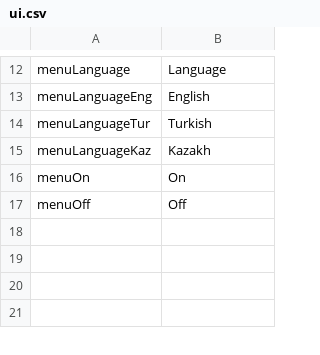
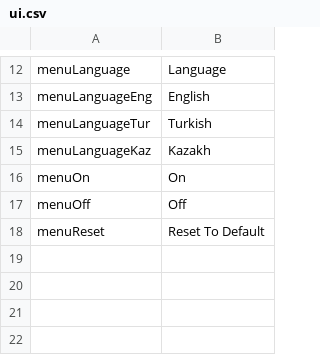
Before and after one commit to kazak29/Spooktober_2026_GameJam, a CSV file: datafiles/ui.csv, drawn as a sheet; only a part is shown, gaps mark what is left out; the diff names each change by its address in the sheet, - before the commit and + after, or states it on an @@ line.

Commit message:
added sound to sound sliders and settings reset button

```diff
--- a/datafiles/ui.csv
+++ b/datafiles/ui.csv
+row 18: menuReset | Reset To Default
```
Also changed, not shown: 5 other files.
